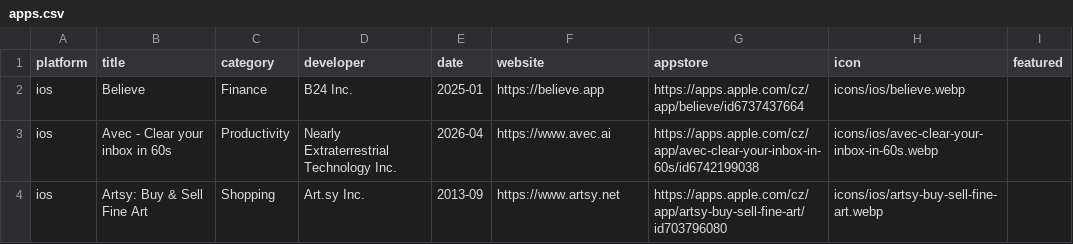
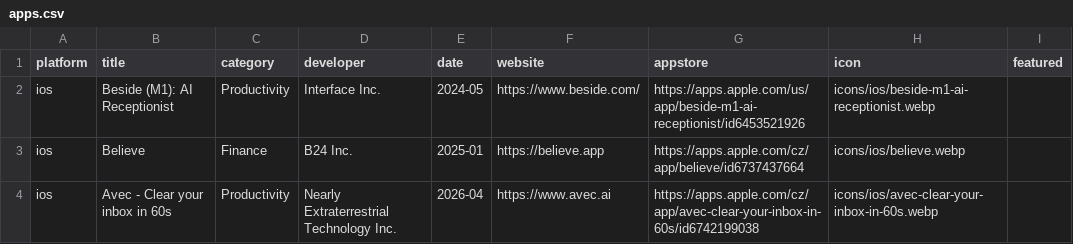
Before and after one commit to Manekenthe/IconSpace, a CSV file: data/apps.csv, drawn as a sheet; only a part is shown; the shorter side is filled out with more unchanged rows.

Commit message:
Update apps.csv

```diff
--- a/data/apps.csv
+++ b/data/apps.csv
@@ -1,2 +1,3 @@
 platform,title,category,developer,date,website,appstore,icon,featured
+ios,Beside (M1): AI Receptionist,Productivity,Interface Inc.,2024-05,https://www.beside.com/,https://apps.apple.com/us/app/beside-m1-ai-receptionist/id6453521926,icons/ios/beside-m1-ai-receptionist.webp,
 ios,Believe,Finance,B24 Inc.,2025-01,https://believe.app,https://apps.apple.com/cz/app/believe/id6737437664,icons/ios/believe.webp,
```
